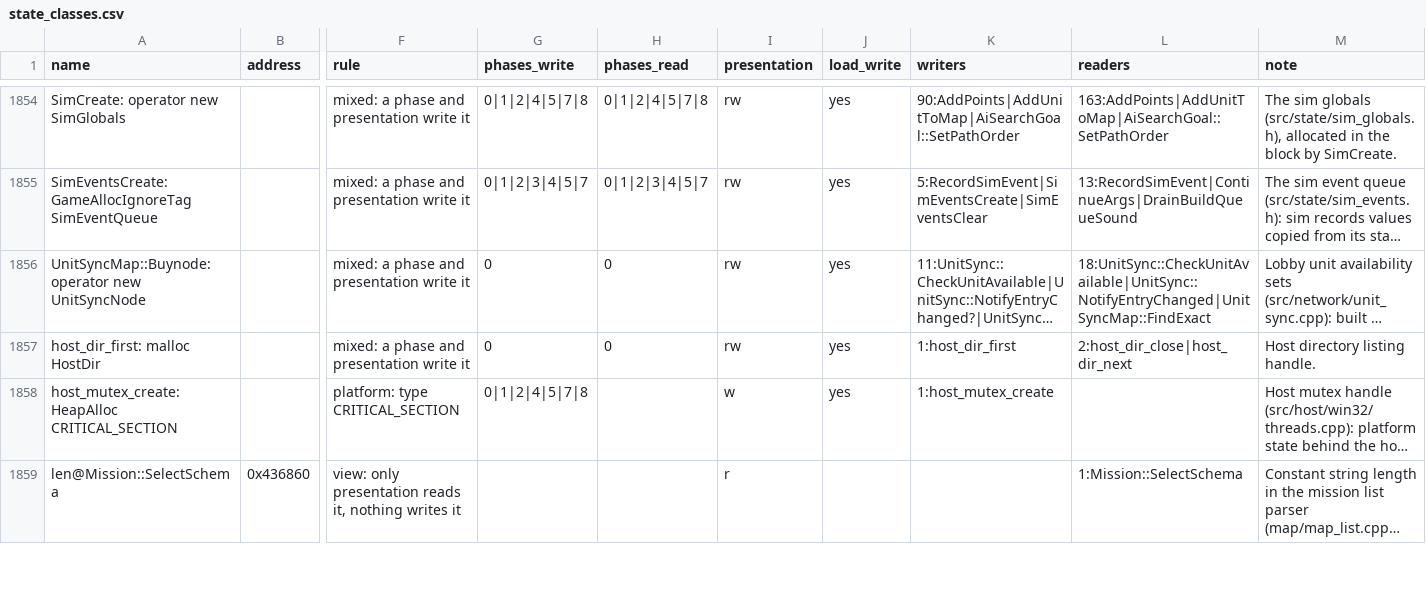
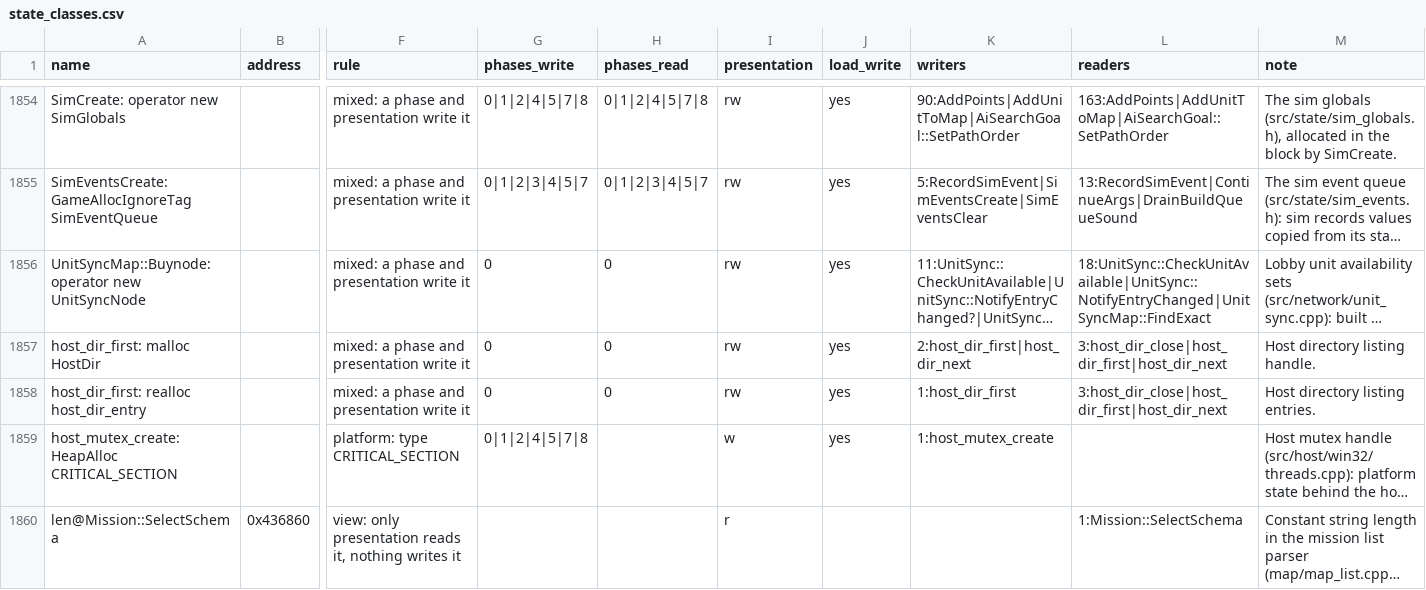
Before and after one commit to ozgb/byte-tactics-moddable, a CSV file: data/state_classes.csv, drawn as a sheet; only a part is shown, gaps mark what is left out; long unchanged cells end in …; rows hold the shown columns only; the diff names each change by its address in the sheet, - before the commit and + after, or states it on an @@ line.

```diff
--- a/data/state_classes.csv
+++ b/data/state_classes.csv
-K1857 (writers): 1:host_dir_first
+K1857 (writers): 2:host_dir_first|host_dir_next
-L1857 (readers): 2:host_dir_close|host_dir_next
+L1857 (readers): 3:host_dir_close|host_dir_first|host_dir_next
+row 1858: host_dir_first: realloc host_dir_entry |  | mixed: a phase and presentation write it | 0 | 0 | rw | yes | 1:host_dir_first | 3:host_dir_close|host_dir_first|host_dir_next | Host directory listing entries.
```
Also changed, not shown: data/hazards.csv, data/subsystems.csv, 2 other files.
